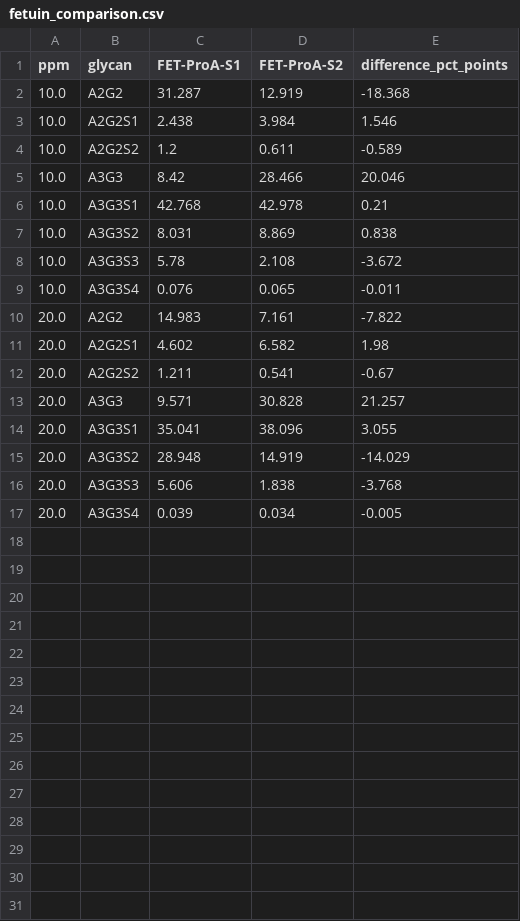
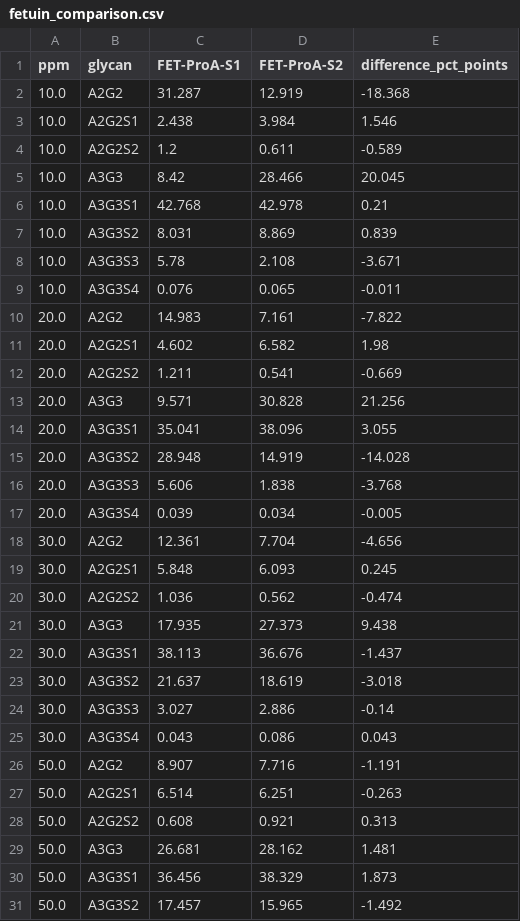
Before and after one commit to Oluwaseun-O-Ajayi/lcms-data-processor, a CSV file: paper/jasms/data/procainamide/fetuin_comparison.csv, drawn as a sheet; only a part is shown; the diff covers the shown part only.

```diff
--- a/paper/jasms/data/procainamide/fetuin_comparison.csv
+++ b/paper/jasms/data/procainamide/fetuin_comparison.csv
@@ -4,6 +4,6 @@ ppm,glycan,FET-ProA-S1,FET-ProA-S2,difference_pct_points
 10.0,A2G2S2,1.2,0.611,-0.589
-10.0,A3G3,8.42,28.466,20.046
+10.0,A3G3,8.42,28.466,20.045
 10.0,A3G3S1,42.768,42.978,0.21
-10.0,A3G3S2,8.031,8.869,0.838
-10.0,A3G3S3,5.78,2.108,-3.672
+10.0,A3G3S2,8.031,8.869,0.839
+10.0,A3G3S3,5.78,2.108,-3.671
 10.0,A3G3S4,0.076,0.065,-0.011
@@ -11,7 +11,21 @@ ppm,glycan,FET-ProA-S1,FET-ProA-S2,difference_pct_points
 20.0,A2G2S1,4.602,6.582,1.98
-20.0,A2G2S2,1.211,0.541,-0.67
-20.0,A3G3,9.571,30.828,21.257
+20.0,A2G2S2,1.211,0.541,-0.669
+20.0,A3G3,9.571,30.828,21.256
 20.0,A3G3S1,35.041,38.096,3.055
-20.0,A3G3S2,28.948,14.919,-14.029
+20.0,A3G3S2,28.948,14.919,-14.028
 20.0,A3G3S3,5.606,1.838,-3.768
 20.0,A3G3S4,0.039,0.034,-0.005
+30.0,A2G2,12.361,7.704,-4.656
+30.0,A2G2S1,5.848,6.093,0.245
+30.0,A2G2S2,1.036,0.562,-0.474
+30.0,A3G3,17.935,27.373,9.438
+30.0,A3G3S1,38.113,36.676,-1.437
+30.0,A3G3S2,21.637,18.619,-3.018
+30.0,A3G3S3,3.027,2.886,-0.14
+30.0,A3G3S4,0.043,0.086,0.043
+50.0,A2G2,8.907,7.716,-1.191
+50.0,A2G2S1,6.514,6.251,-0.263
+50.0,A2G2S2,0.608,0.921,0.313
+50.0,A3G3,26.681,28.162,1.481
+50.0,A3G3S1,36.456,38.329,1.873
+50.0,A3G3S2,17.457,15.965,-1.492
```
Also changed, not shown: 2 added rows elsewhere in this file, paper/jasms/data/procainamide/mass_errors_all.csv, paper/jasms/data/procainamide/transferrin_profile.csv, 13 other files.
